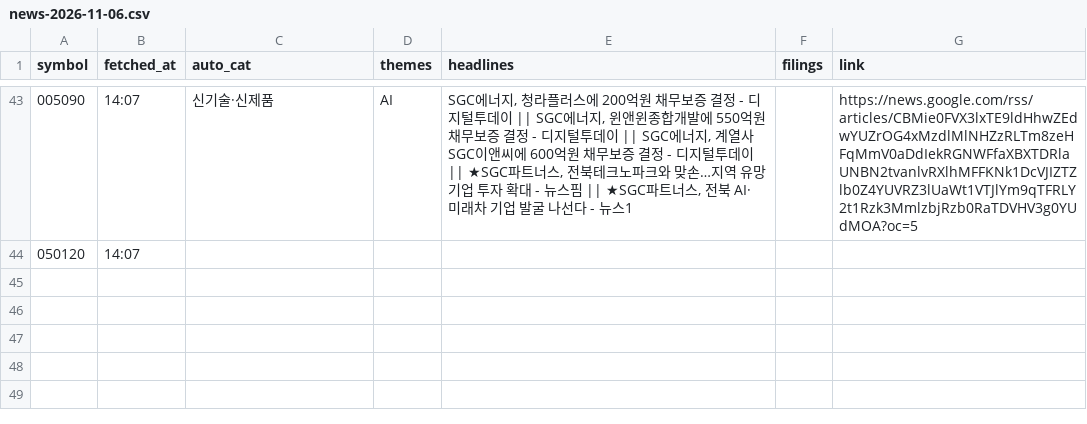
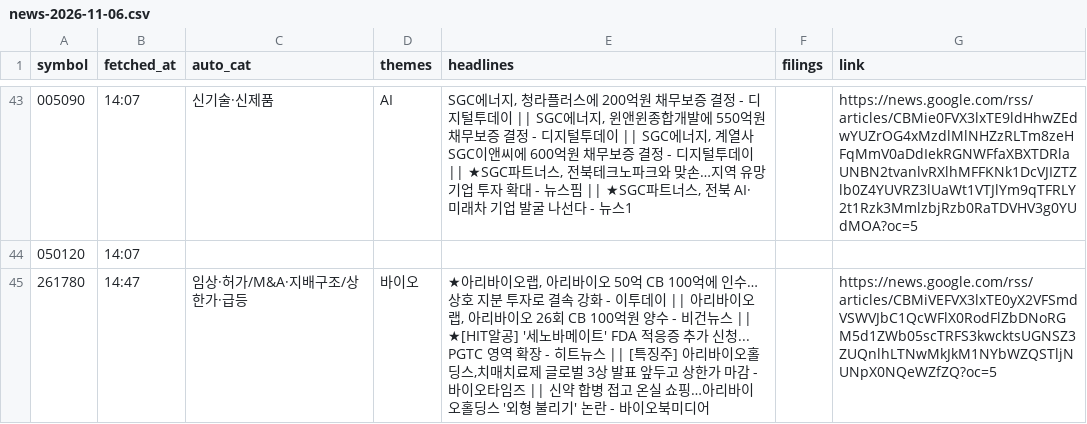
Before and after one commit to Ji-Hun-Seong/Ji-Hun-Seong, a CSV file: surge-study/data/intraday/kr/news-2026-11-06.csv, drawn as a sheet; only a part is shown, gaps mark what is left out.

Commit message:
surge-intraday: 11-06 14:47 스냅샷

```diff
--- a/surge-study/data/intraday/kr/news-2026-11-06.csv
+++ b/surge-study/data/intraday/kr/news-2026-11-06.csv
@@ -44 +44,2 @@ symbol,fetched_at,auto_cat,themes,headlines,filings,link
 050120,14:07,,,,,
+261780,14:47,임상·허가/M&A·지배구조/상한가·급등,바이오,"★아리바이오랩, 아리바이오 50억 CB 100억에 인수… 상호 지분 투자로 결속 강화 - 이투데이 || 아리바이오랩, 아리바이오 26회 CB 100억원 양수 - 비건뉴스 || ★[HIT알공] '세노바메이트' FDA 적응증 추가 신청... PGTC 영역 확장 - 히트뉴스 || [특징주] 아리바이오홀딩스,치매치료제 글로벌 3상 발표 앞두고 상한가 마감 - 바이오타임즈 || 신약 합병 접고 온실 쇼핑…아리바이오홀딩스 '외형 불리기' 논란 - 바이오북미디어",,https://news.google.com/rss/articles/CBMiVEFVX3lxTE0yX2VFSmdVSWVJbC1QcWFlX0RodFlZbDNoRGM5d1ZWb05scTRFS3kwcktsUGNSZ3ZUQnlhLTNwMkJkM1NYbWZQSTljNUNpX0NQeWZfZQ?oc=5
```
Also changed, not shown: 1 other file.
